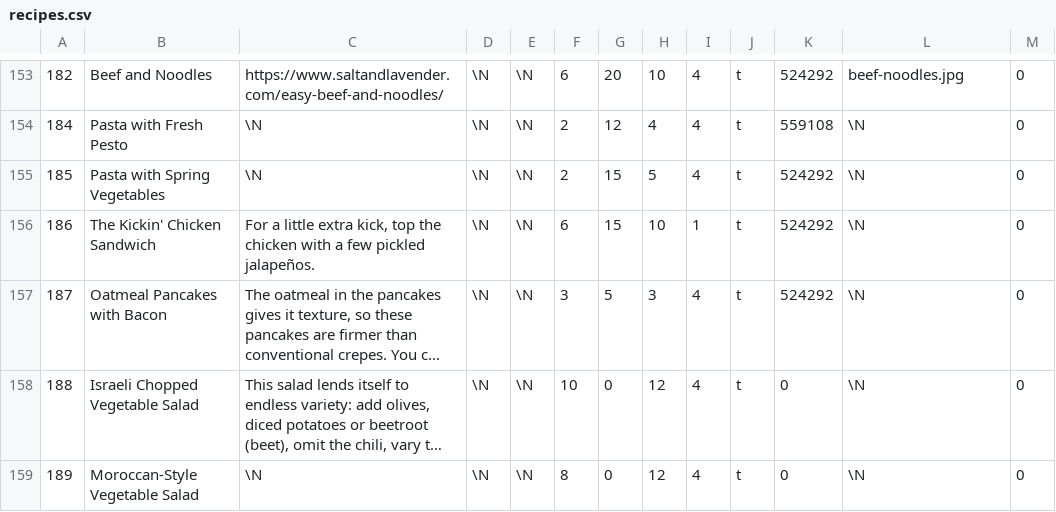
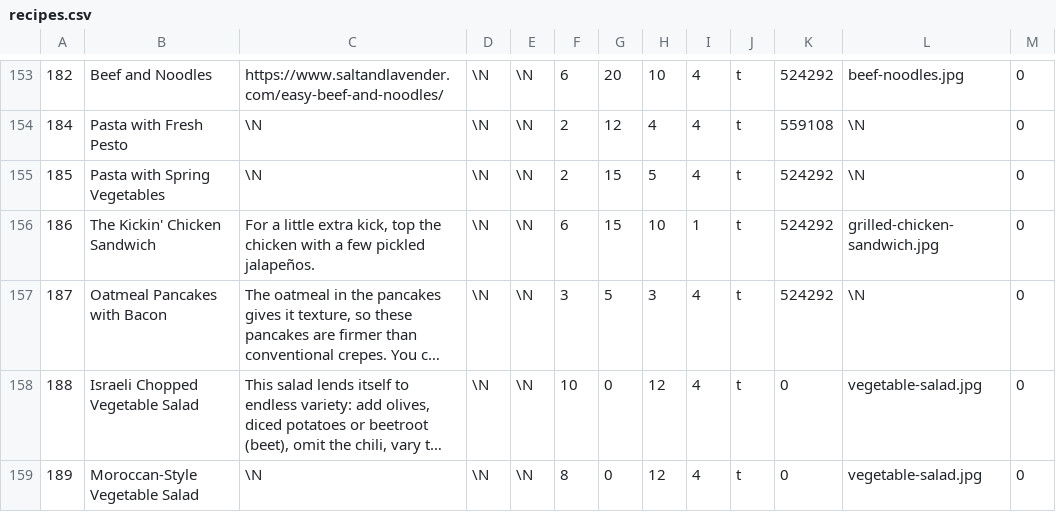
Before and after one commit to gscanlon21/a-feast-a-day, a CSV file: .backups/recipes.csv, drawn as a sheet; only a part is shown, gaps mark what is left out; long unchanged cells end in …; the diff covers the shown part only; the diff names each change by its address in the sheet, - before the commit and + after, or states it on an @@ line.

```diff
--- a/.backups/recipes.csv
+++ b/.backups/recipes.csv
-L156: \N
+L156: grilled-chicken-sandwich.jpg
-L158:L159: \N
+L158:L159: vegetable-salad.jpg
```
Also changed, not shown: 3 added rows and 4 edited cells elsewhere in this file, .backups/ingredients.csv, 2 other files.
